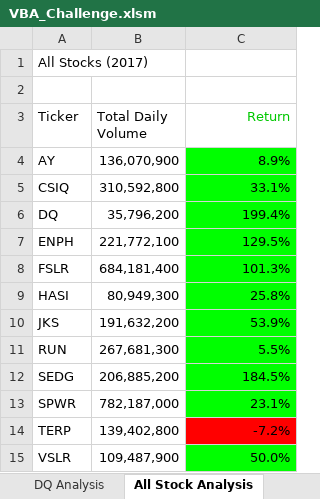
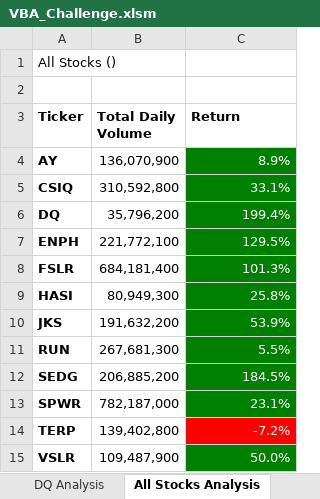
Before and after one commit to iliarafa/stock_analysis, an Excel workbook: VBA_Challenge.xlsm, sheet All Stocks Analysis, drawn as a sheet; values as stored, in another font and other column widths than the file's, no borders; charts and pictures not drawn; the diff names each change by its address in the sheet, - before the commit and + after, or states it on an @@ line.

```diff
--- a/VBA_Challenge.xlsm (sheet All Stocks Analysis)
+++ b/VBA_Challenge.xlsm (sheet All Stocks Analysis)
-sheet tab: All Stock Analysis
+sheet tab: All Stocks Analysis
-A1 (Ticker): All Stocks (2017)
+A1 (Ticker): All Stocks ()
-A3:C3 bold: off
+A3:C3 bold: on
@@ C3 text colour: #00C800 → black, alignment: right → left @@
-A4:A15 bold: off
+A4:A15 bold: on
-C4:C13 fill: #00FF00
+C4:C13 fill: #008000
-C4:C15 text colour: black
+C4:C15 text colour: #FFFFFF
-C15 fill: #00FF00
+C15 fill: #008000
```
Also changed, not shown: other sheet tabs, charts or pictures, 2 other files.
